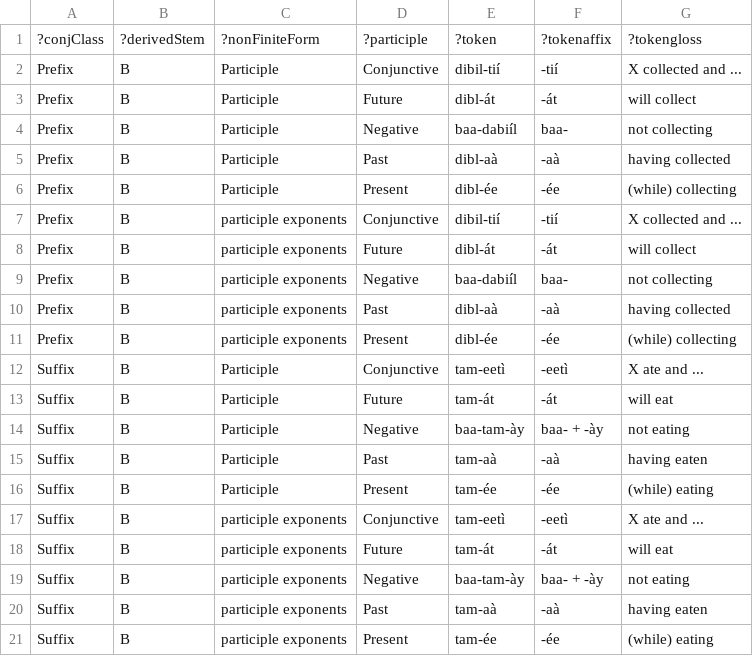
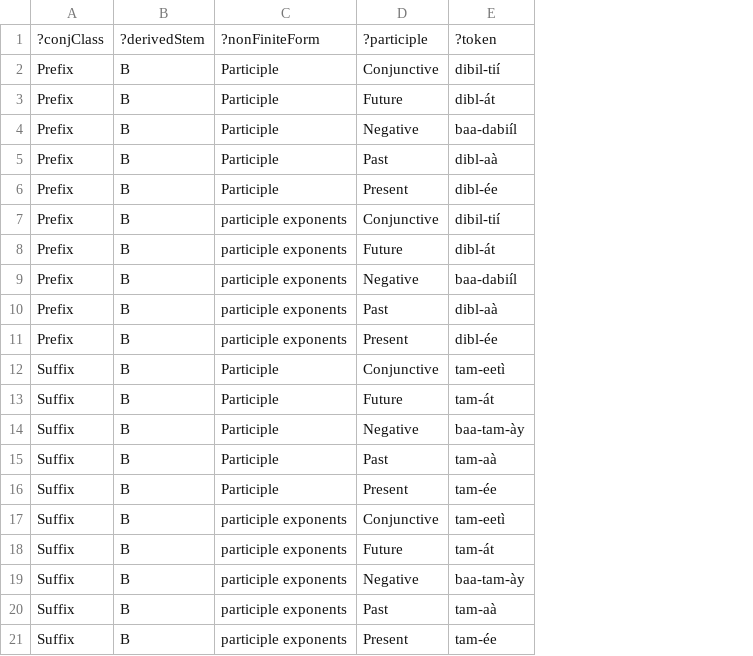
Before and after one commit to gbgg/aama-data, a TSV file: sparql/pdgms/output/pname-beja-arteiga-3-resp.tsv, drawn as a sheet; the diff names each change by its address in the sheet, - before the commit and + after, or states it on an @@ line.

```diff
--- a/sparql/pdgms/output/pname-beja-arteiga-3-resp.tsv
+++ b/sparql/pdgms/output/pname-beja-arteiga-3-resp.tsv
-column F, rows 1-21: ?tokenaffix | -tií | -át | baa- | -aà | -ée | -tií | -át | baa- | -aà | -ée | -eetì | -át | baa- + -ày | -aà | -ée | -eetì | -át | baa- + -ày | -aà | -ée
-column G, rows 1-21: ?tokengloss | X collected and ... | will collect | not collecting | having collected | (while) collecting | X collected and ... | will collect | not collecting | having collected | (while) collecting | X ate and ... | will eat | not eating | having eaten | (while) eating | X ate and ... | will eat | not eating | having eaten | (while) eating
```
Also changed, not shown: sparql/pdgms/output/pname-beja-arteiga-2-resp.tsv, 10 other files.
